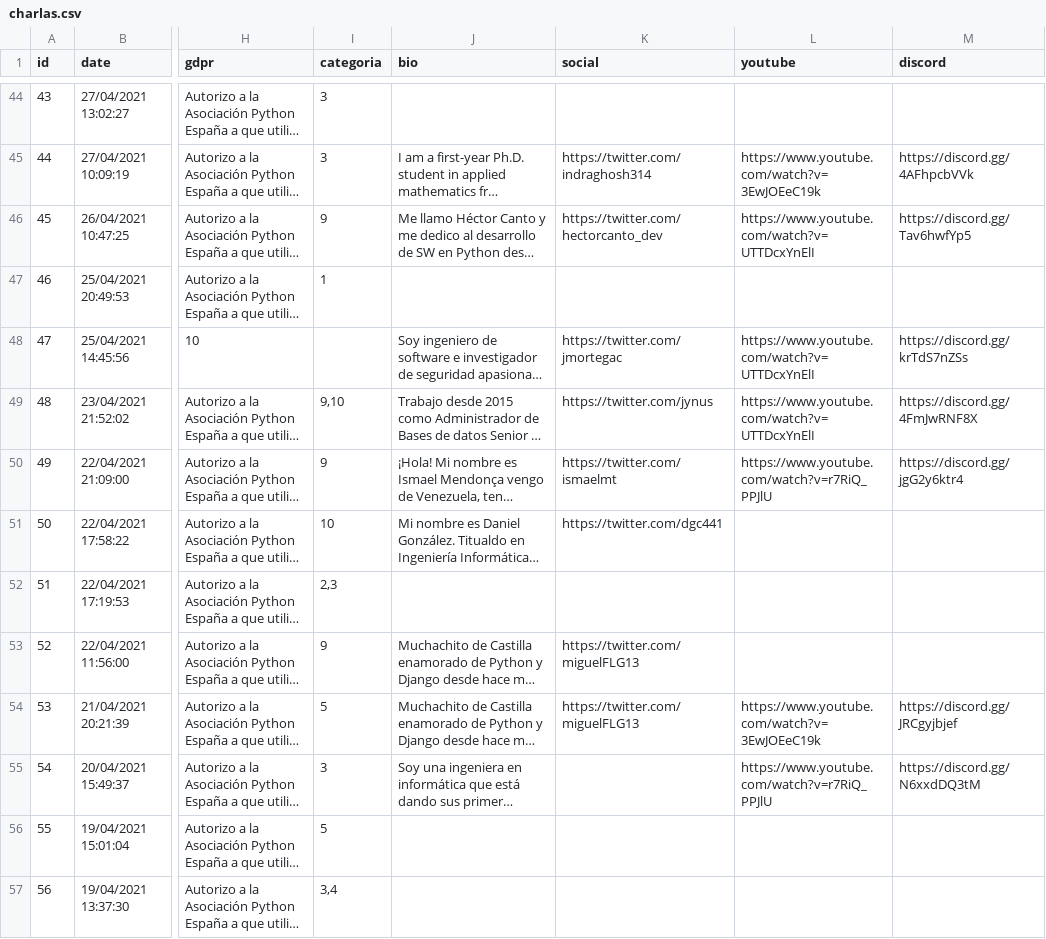
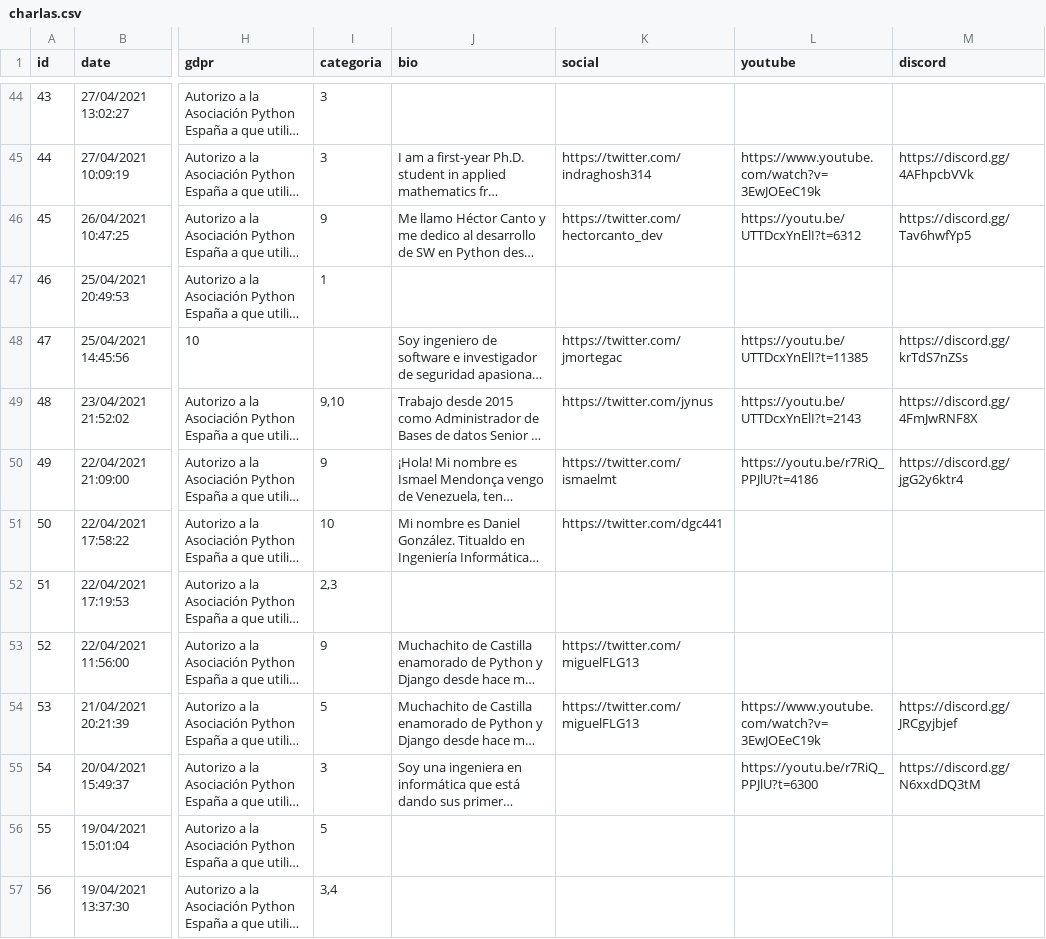
Before and after one commit to python-spain/pycones2021-web, a CSV file: gen_programa/charlas.csv, drawn as a sheet; only a part is shown, gaps mark what is left out; long unchanged cells end in …; the diff covers the shown part only; the diff names each change by its address in the sheet, - before the commit and + after, or states it on an @@ line.

```diff
--- a/gen_programa/charlas.csv
+++ b/gen_programa/charlas.csv
-L46 (youtube): https://www.youtube.com/watch?v=UTTDcxYnElI
+L46 (youtube): https://youtu.be/UTTDcxYnElI?t=6312
-L48 (youtube): https://www.youtube.com/watch?v=UTTDcxYnElI
+L48 (youtube): https://youtu.be/UTTDcxYnElI?t=11385
-L49 (youtube): https://www.youtube.com/watch?v=UTTDcxYnElI
+L49 (youtube): https://youtu.be/UTTDcxYnElI?t=2143
-L50 (youtube): https://www.youtube.com/watch?v=r7RiQ_PPJlU
+L50 (youtube): https://youtu.be/r7RiQ_PPJlU?t=4186
-L55 (youtube): https://www.youtube.com/watch?v=r7RiQ_PPJlU
+L55 (youtube): https://youtu.be/r7RiQ_PPJlU?t=6300
```
Also changed, not shown: 11 edited cells elsewhere in this file, gen_programa/sponsors.csv, 1 other file.
